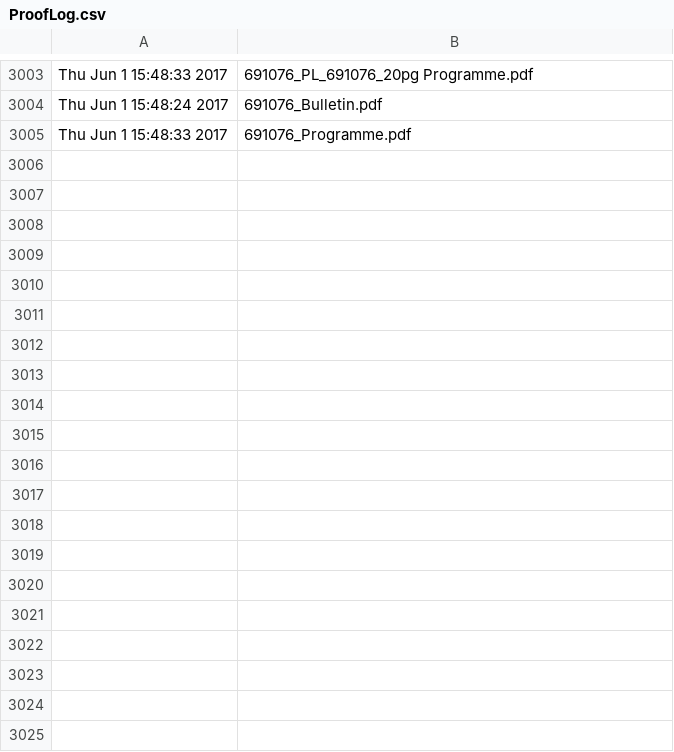
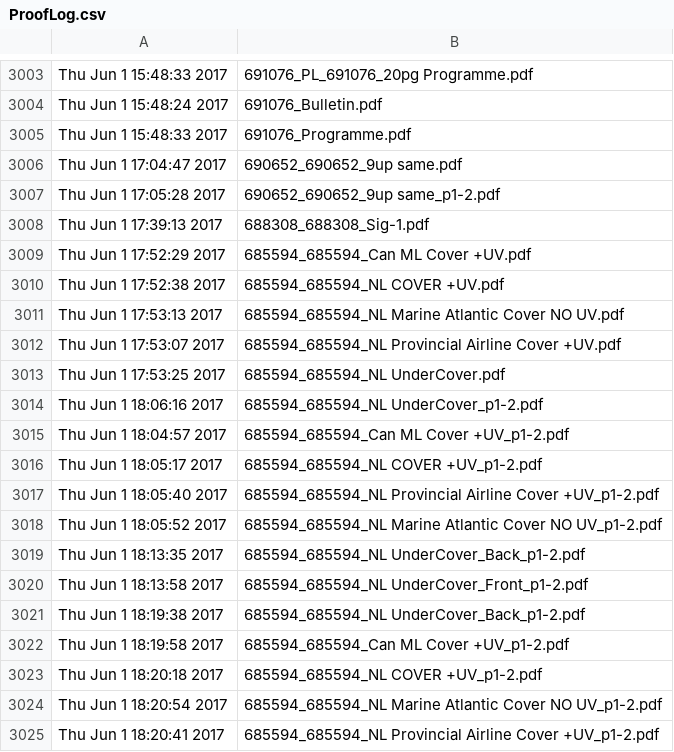
Before and after one commit to McFunston/PythonScheduleTools, a CSV file: ProofLog.csv, drawn as a sheet; only a part is shown, gaps mark what is left out; the diff covers the shown part only.

```diff
--- a/ProofLog.csv
+++ b/ProofLog.csv
@@ -3005 +3005,21 @@ Thu Jun  1 15:48:24 2017,691076_Bulletin.pdf
 Thu Jun  1 15:48:33 2017,691076_Programme.pdf
+Thu Jun  1 17:04:47 2017,690652_690652_9up same.pdf
+Thu Jun  1 17:05:28 2017,690652_690652_9up same_p1-2.pdf
+Thu Jun  1 17:39:13 2017,688308_688308_Sig-1.pdf
+Thu Jun  1 17:52:29 2017,685594_685594_Can ML Cover +UV.pdf
+Thu Jun  1 17:52:38 2017,685594_685594_NL COVER +UV.pdf
+Thu Jun  1 17:53:13 2017,685594_685594_NL Marine Atlantic Cover NO UV.pdf
+Thu Jun  1 17:53:07 2017,685594_685594_NL Provincial Airline Cover +UV.pdf
+Thu Jun  1 17:53:25 2017,685594_685594_NL UnderCover.pdf
+Thu Jun  1 18:06:16 2017,685594_685594_NL UnderCover_p1-2.pdf
+Thu Jun  1 18:04:57 2017,685594_685594_Can ML Cover +UV_p1-2.pdf
+Thu Jun  1 18:05:17 2017,685594_685594_NL COVER +UV_p1-2.pdf
+Thu Jun  1 18:05:40 2017,685594_685594_NL Provincial Airline Cover +UV_p1-2.pdf
+Thu Jun  1 18:05:52 2017,685594_685594_NL Marine Atlantic Cover NO UV_p1-2.pdf
+Thu Jun  1 18:13:35 2017,685594_685594_NL UnderCover_Back_p1-2.pdf
+Thu Jun  1 18:13:58 2017,685594_685594_NL UnderCover_Front_p1-2.pdf
+Thu Jun  1 18:19:38 2017,685594_685594_NL UnderCover_Back_p1-2.pdf
+Thu Jun  1 18:19:58 2017,685594_685594_Can ML Cover +UV_p1-2.pdf
+Thu Jun  1 18:20:18 2017,685594_685594_NL COVER +UV_p1-2.pdf
+Thu Jun  1 18:20:54 2017,685594_685594_NL Marine Atlantic Cover NO UV_p1-2.pdf
+Thu Jun  1 18:20:41 2017,685594_685594_NL Provincial Airline Cover +UV_p1-2.pdf
```
Also changed, not shown: 67 added rows elsewhere in this file, 1 other file.
